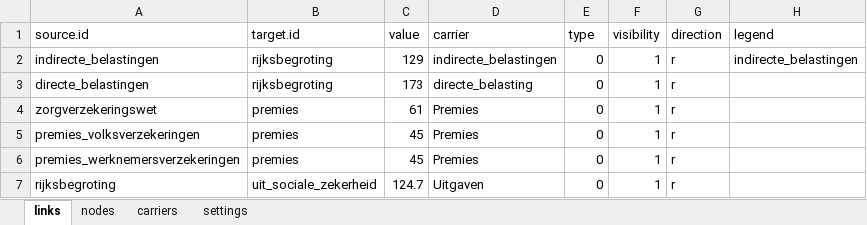
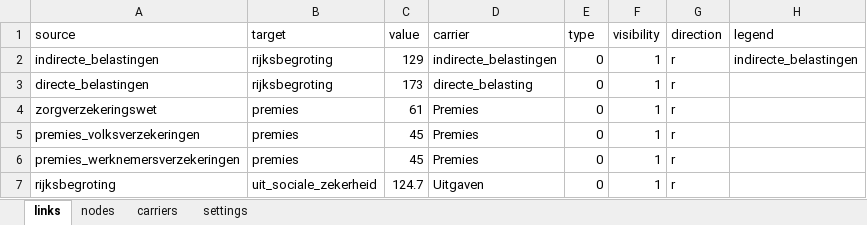
Before and after one commit to entranos/flux, an Excel workbook: data/fluxdata_example_file.xlsx, sheet links, drawn as a sheet; only a part is shown; values as stored, in another font and other column widths than the file's, no borders; the diff names each change by its address in the sheet, - before the commit and + after, or states it on an @@ line.

Commit message:
update column names, add legacy support

```diff
--- a/data/fluxdata_example_file.xlsx (sheet links)
+++ b/data/fluxdata_example_file.xlsx (sheet links)
-A1: source.id
+A1: source
-B1: target.id
+B1: target
```
Also changed, not shown: 2 other files.
